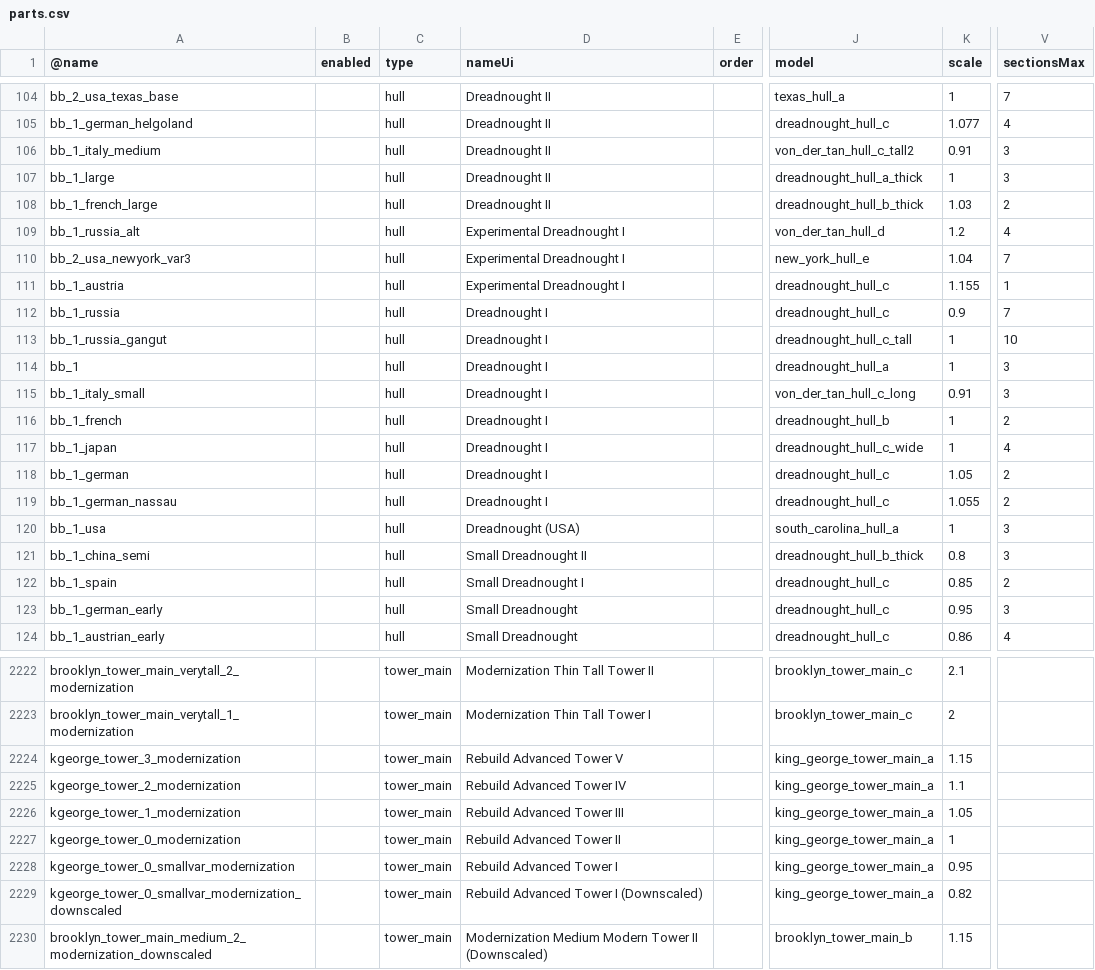
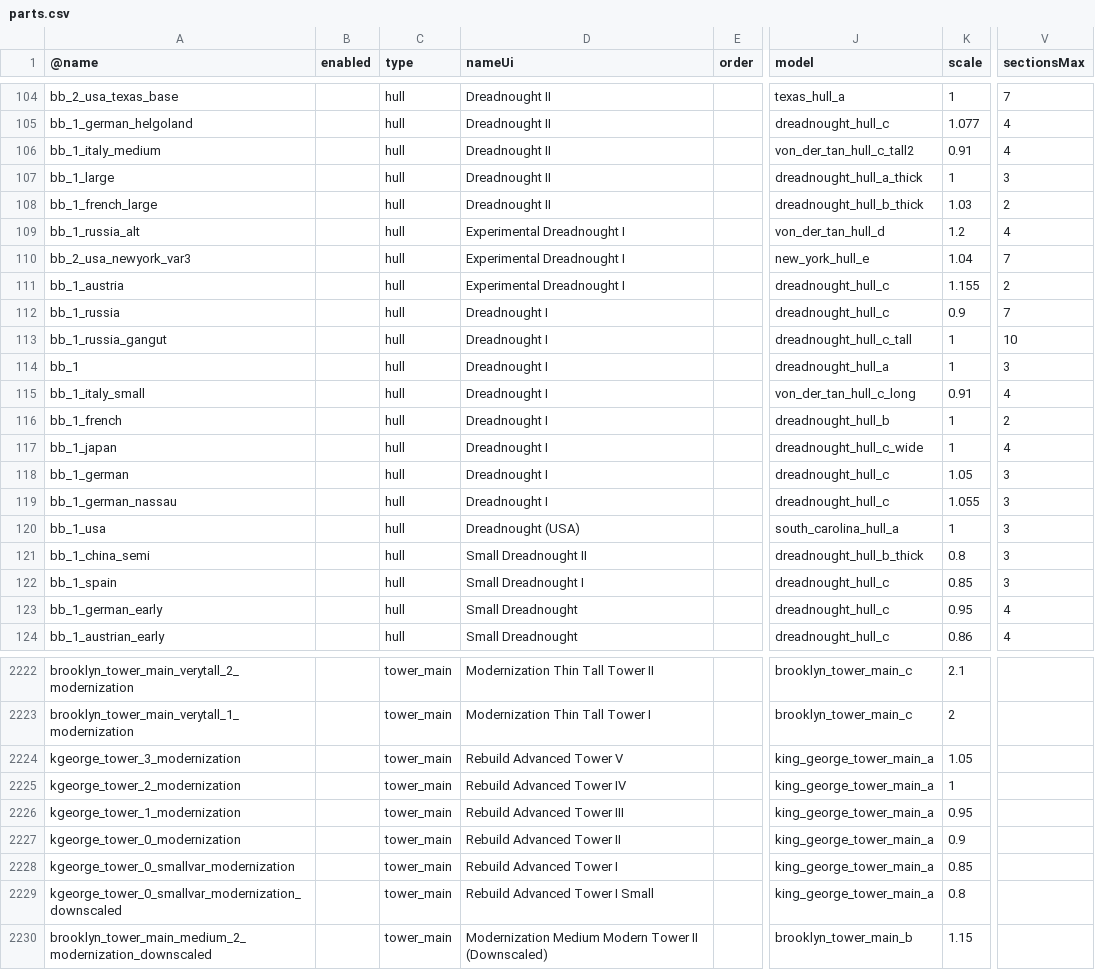
Before and after one commit to brothermunro/Dreadnought-Improvement-Project, a CSV file: parts.csv, drawn as a sheet; only a part is shown, gaps mark what is left out; the diff covers the shown part only; the diff names each change by its address in the sheet, - before the commit and + after, or states it on an @@ line.

Commit message:
Fixed british late DN's and assets
gave british DN's more sections (at least 1, up to 3)
reduced size of loads of superstructure for them as well as they were just so goddamn massive!

```diff
--- a/parts.csv
+++ b/parts.csv
-V106 (sectionsMax): 3
+V106 (sectionsMax): 4
-V111 (sectionsMax): 1
+V111 (sectionsMax): 2
-V115 (sectionsMax): 3
+V115 (sectionsMax): 4
-V118:V119 (sectionsMax): 2
+V118:V119 (sectionsMax): 3
-V122 (sectionsMax): 2
+V122 (sectionsMax): 3
-V123 (sectionsMax): 3
+V123 (sectionsMax): 4
-K2224 (scale): 1.15
+K2224 (scale): 1.05
-K2225 (scale): 1.1
+K2225 (scale): 1
-K2226 (scale): 1.05
+K2226 (scale): 0.95
-K2227 (scale): 1
+K2227 (scale): 0.9
-K2228 (scale): 0.95
+K2228 (scale): 0.85
-D2229 (nameUi): Rebuild Advanced Tower I (Downscaled)
+D2229 (nameUi): Rebuild Advanced Tower I Small
-K2229 (scale): 0.82
+K2229 (scale): 0.8
```
Also changed, not shown: 1 added row, 1 removed row, 1 moved row and 30 edited cells elsewhere in this file.
